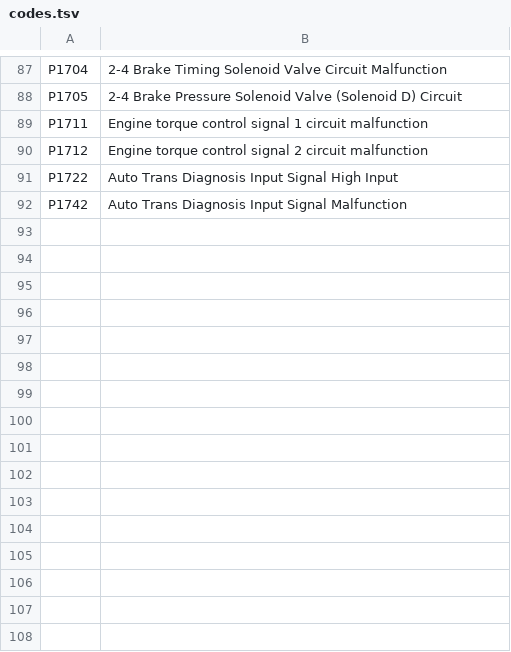
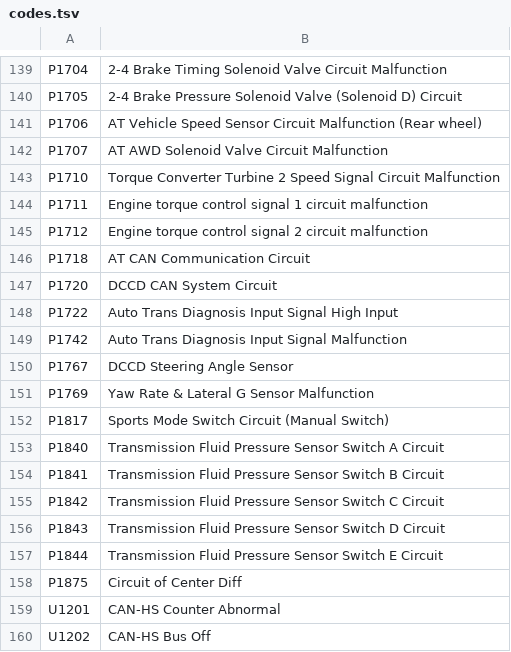
Before and after one commit to autodiag2/database, a TSV file: data/car/subaru/codes.tsv, drawn as a sheet; only a part is shown, gaps mark what is left out; the diff covers the shown part only.

Commit message:
obdcodex subaru

```diff
--- a/data/car/subaru/codes.tsv
+++ b/data/car/subaru/codes.tsv
@@ -88,5 +140,21 @@ P1704	2-4 Brake Timing Solenoid Valve Circuit Malfunction
 P1705	2-4 Brake Pressure Solenoid Valve (Solenoid D) Circuit
+P1706	AT Vehicle Speed Sensor Circuit Malfunction (Rear wheel)
+P1707	AT AWD Solenoid Valve Circuit Malfunction
+P1710	Torque Converter Turbine 2 Speed Signal Circuit Malfunction
 P1711	Engine torque control signal 1 circuit malfunction
 P1712	Engine torque control signal 2 circuit malfunction
+P1718	AT CAN Communication Circuit
+P1720	DCCD CAN System Circuit
 P1722	Auto Trans Diagnosis Input Signal High Input
 P1742	Auto Trans Diagnosis Input Signal Malfunction
+P1767	DCCD Steering Angle Sensor
+P1769	Yaw Rate & Lateral G Sensor Malfunction
+P1817	Sports Mode Switch Circuit (Manual Switch)
+P1840	Transmission Fluid Pressure Sensor Switch A Circuit
+P1841	Transmission Fluid Pressure Sensor Switch B Circuit
+P1842	Transmission Fluid Pressure Sensor Switch C Circuit
+P1843	Transmission Fluid Pressure Sensor Switch D Circuit
+P1844	Transmission Fluid Pressure Sensor Switch E Circuit
+P1875	Circuit of Center Diff
+U1201	CAN-HS Counter Abnormal
+U1202	CAN-HS Bus Off
```
Also changed, not shown: 65 added rows and 2 removed rows elsewhere in this file.
